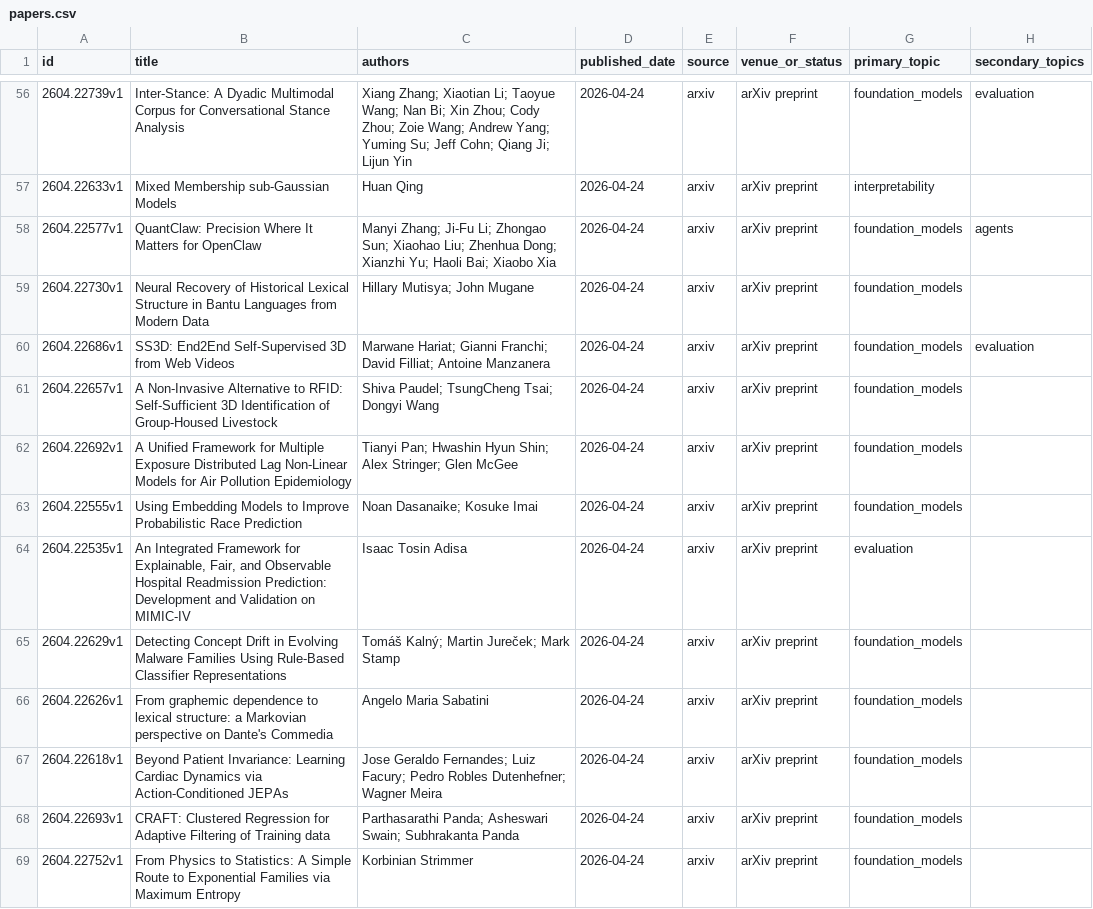
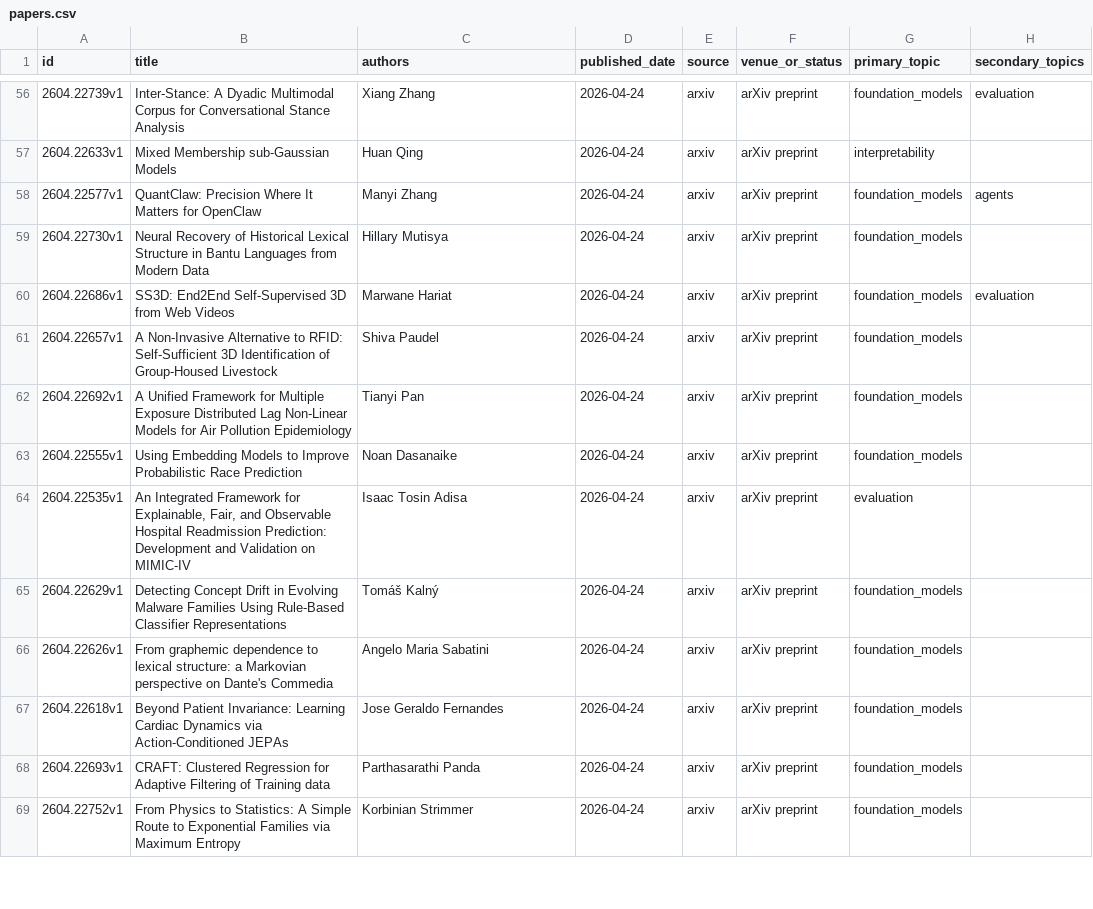
Before and after one commit to EmaRimoldi/ai-paper-digest, a CSV file: data/papers.csv, drawn as a sheet; only a part is shown, gaps mark what is left out; the diff covers the shown part only; the diff names each change by its address in the sheet, - before the commit and + after, or states it on an @@ line.

```diff
--- a/data/papers.csv
+++ b/data/papers.csv
-C56 (authors): Xiang Zhang; Xiaotian Li; Taoyue Wang; Nan Bi; Xin Zhou; Cody Zhou; Zoie Wang; Andrew Yang; Yuming Su; Jeff Cohn; Qiang Ji; Lijun Yin
+C56 (authors): Xiang Zhang
-C58 (authors): Manyi Zhang; Ji-Fu Li; Zhongao Sun; Xiaohao Liu; Zhenhua Dong; Xianzhi Yu; Haoli Bai; Xiaobo Xia
+C58 (authors): Manyi Zhang
-C59 (authors): Hillary Mutisya; John Mugane
+C59 (authors): Hillary Mutisya
-C60 (authors): Marwane Hariat; Gianni Franchi; David Filliat; Antoine Manzanera
+C60 (authors): Marwane Hariat
-C61 (authors): Shiva Paudel; TsungCheng Tsai; Dongyi Wang
+C61 (authors): Shiva Paudel
-C62 (authors): Tianyi Pan; Hwashin Hyun Shin; Alex Stringer; Glen McGee
+C62 (authors): Tianyi Pan
-C63 (authors): Noan Dasanaike; Kosuke Imai
+C63 (authors): Noan Dasanaike
-C65 (authors): Tomáš Kalný; Martin Jureček; Mark Stamp
+C65 (authors): Tomáš Kalný
-C67 (authors): Jose Geraldo Fernandes; Luiz Facury; Pedro Robles Dutenhefner; Wagner Meira
+C67 (authors): Jose Geraldo Fernandes
-C68 (authors): Parthasarathi Panda; Asheswari Swain; Subhrakanta Panda
+C68 (authors): Parthasarathi Panda
```
Also changed, not shown: 61 edited cells elsewhere in this file, 23 other files.
